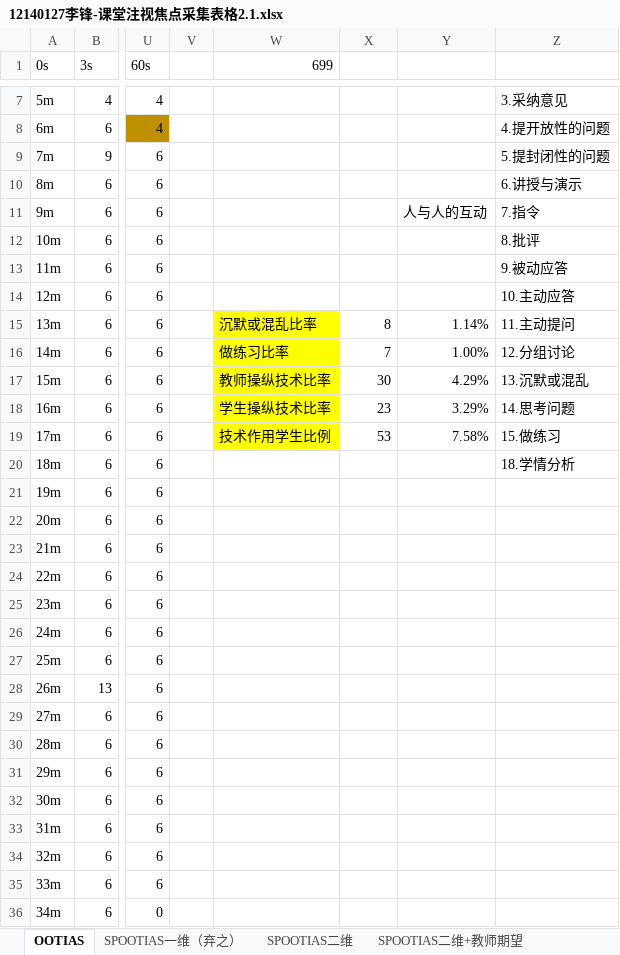
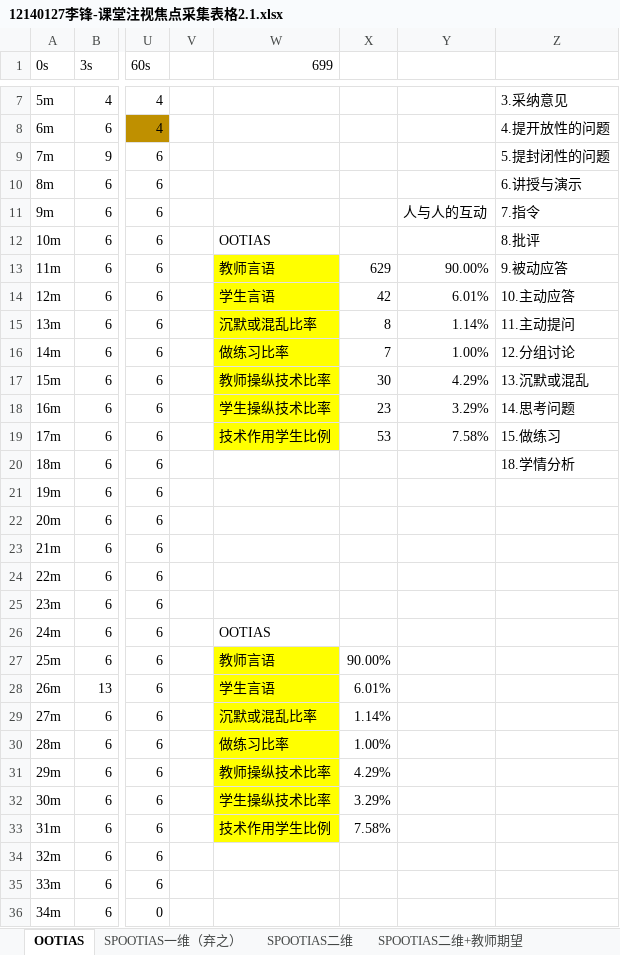
Before and after one commit to lifeng28/graduationThesis, an Excel workbook: 12140127李锋-课堂注视焦点采集表格2.1.xlsx, sheet OOTIAS, drawn as a sheet; only a part is shown, gaps mark what is left out; values as stored, in another font and other column widths than the file's, no borders; the diff names each change by its address in the sheet, - before the commit and + after, or states it on an @@ line.

```diff
--- a/12140127李锋-课堂注视焦点采集表格2.1.xlsx (sheet OOTIAS)
+++ b/12140127李锋-课堂注视焦点采集表格2.1.xlsx (sheet OOTIAS)
-W12 (699): (empty)
+W12 (699): OOTIAS
-W13 (699): (empty)
+W13 (699): 教师言语
-W13:W14 fill: none
+W13:W14 fill: #FFFF00
-X13: (empty)
+X13: 629
-Y13: (empty)
+Y13: 90.00%
-W14 (699): (empty)
+W14 (699): 学生言语
-X14: (empty)
+X14: 42
-Y14: (empty)
+Y14: 6.01%
-W26 (699): (empty)
+W26 (699): OOTIAS
-W27 (699): (empty)
+W27 (699): 教师言语
-W27:W33 fill: none
+W27:W33 fill: #FFFF00
-X27: (empty)
+X27: 90.00%
-W28 (699): (empty)
+W28 (699): 学生言语
-X28: (empty)
+X28: 6.01%
-W29 (699): (empty)
+W29 (699): 沉默或混乱比率
-X29: (empty)
+X29: 1.14%
-W30 (699): (empty)
+W30 (699): 做练习比率
-X30: (empty)
+X30: 1.00%
-W31 (699): (empty)
+W31 (699): 教师操纵技术比率
-X31: (empty)
+X31: 4.29%
-W32 (699): (empty)
+W32 (699): 学生操纵技术比率
-X32: (empty)
+X32: 3.29%
-W33 (699): (empty)
+W33 (699): 技术作用学生比例
-X33: (empty)
+X33: 7.58%
```
Also changed, not shown: sheet SPOOTIAS二维（分析表格）, sheet SPOOTIAS二维, 2 other files.
